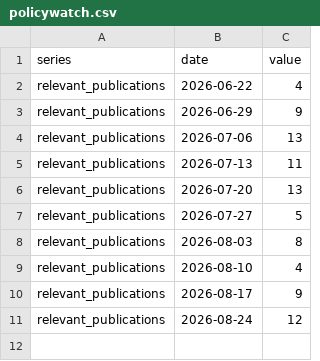
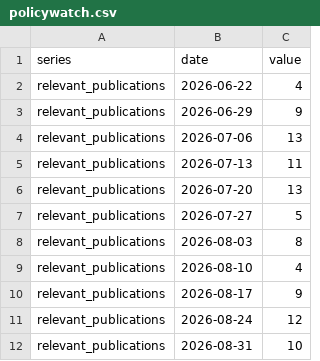
Before and after one commit to adentler1/MonitoringMexico, a CSV file: feed/policywatch.csv, drawn as a sheet.

Commit message:
Update feed/policywatch.csv - 2026-08-31

```diff
--- a/feed/policywatch.csv
+++ b/feed/policywatch.csv
@@ -11 +11,2 @@ relevant_publications,2026-08-17,9
 relevant_publications,2026-08-24,12
+relevant_publications,2026-08-31,10
```
